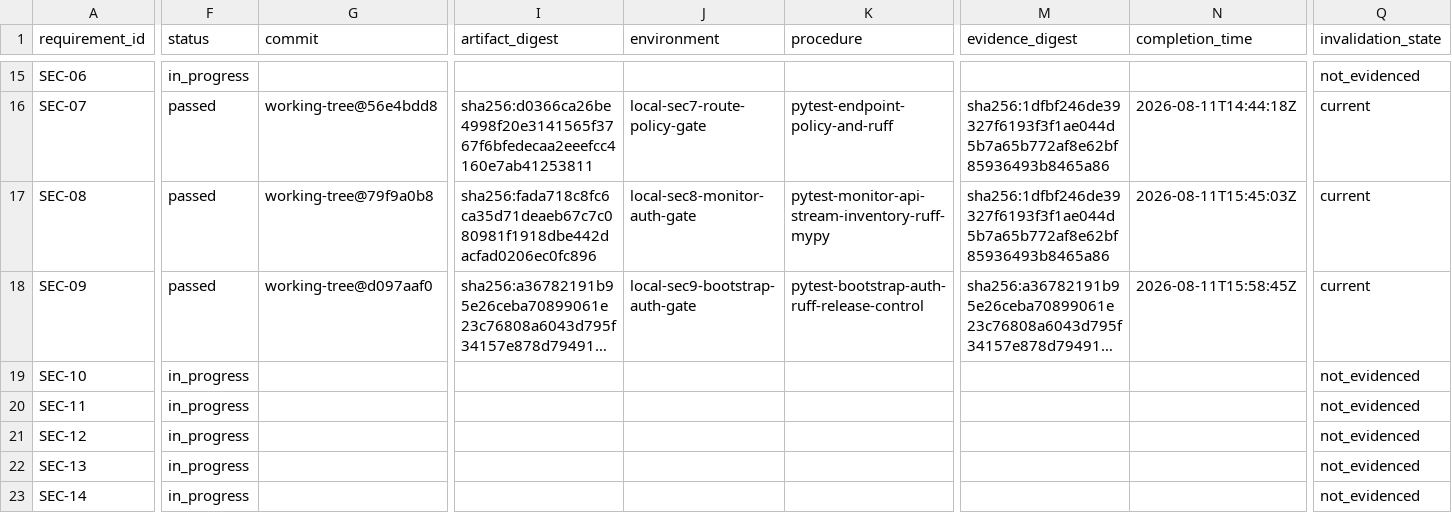
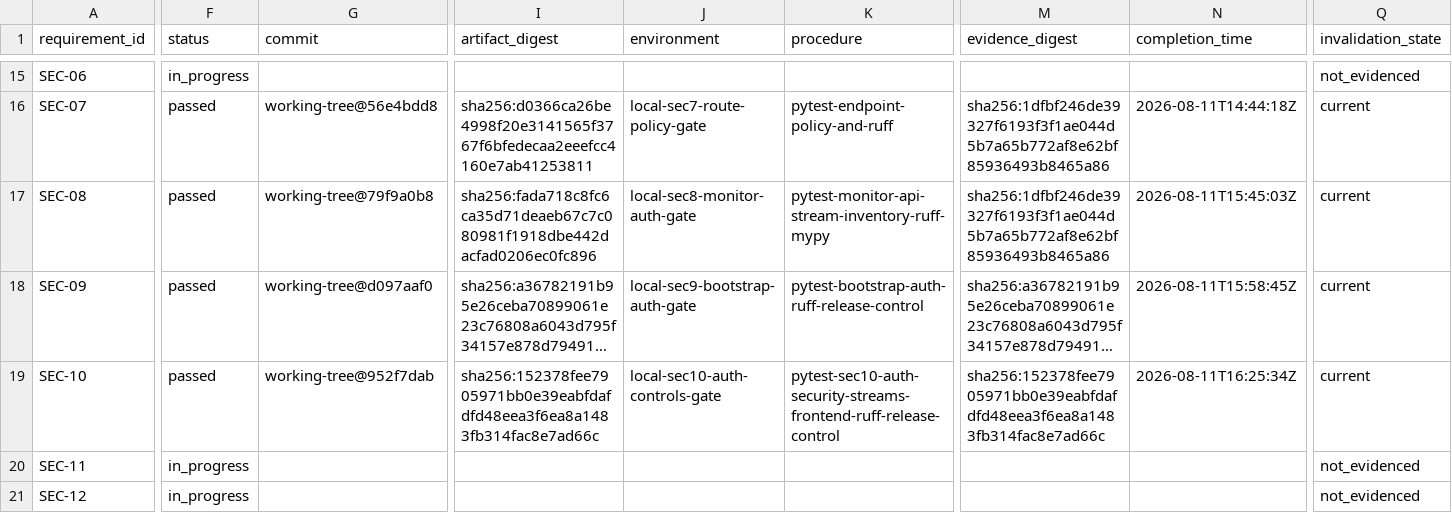
Before and after one commit to BlkLeg/CircuitBreaker, a CSV file: specs/1.0.0/release-control/requirement-ledger.csv, drawn as a sheet; only a part is shown, gaps mark what is left out; the shorter side is filled out with more unchanged rows; long unchanged cells end in …; the diff covers the shown part only; the diff names each change by its address in the sheet, - before the commit and + after, or states it on an @@ line.

Commit message:
Complete SEC-10 auth control coverage

```diff
--- a/specs/1.0.0/release-control/requirement-ledger.csv
+++ b/specs/1.0.0/release-control/requirement-ledger.csv
-F19 (status): in_progress
+F19 (status): passed
-G19 (commit): (empty)
+G19 (commit): working-tree@952f7dab
-I19 (artifact_digest): (empty)
+I19 (artifact_digest): sha256:152378fee7905971bb0e39eabfdafdfd48eea3f6ea8a1483fb314fac8e7ad66c
-J19 (environment): (empty)
+J19 (environment): local-sec10-auth-controls-gate
-K19 (procedure): (empty)
+K19 (procedure): pytest-sec10-auth-security-streams-frontend-ruff-release-control
-M19 (evidence_digest): (empty)
+M19 (evidence_digest): sha256:152378fee7905971bb0e39eabfdafdfd48eea3f6ea8a1483fb314fac8e7ad66c
-N19 (completion_time): (empty)
+N19 (completion_time): 2026-08-11T16:25:34Z
-Q19 (invalidation_state): not_evidenced
+Q19 (invalidation_state): current
```
Also changed, not shown: 1 edited cell elsewhere in this file, 3 other files.
